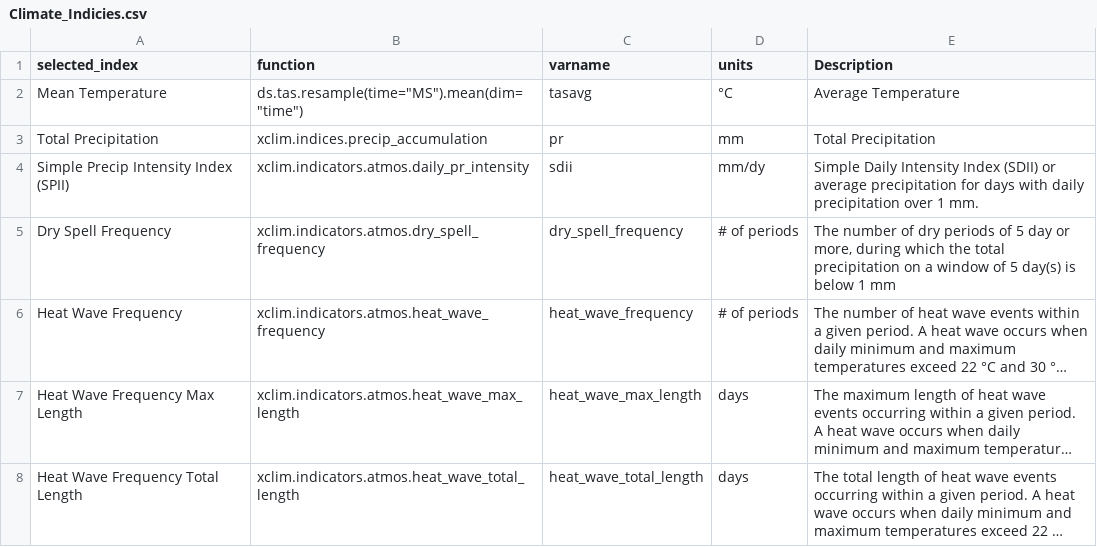
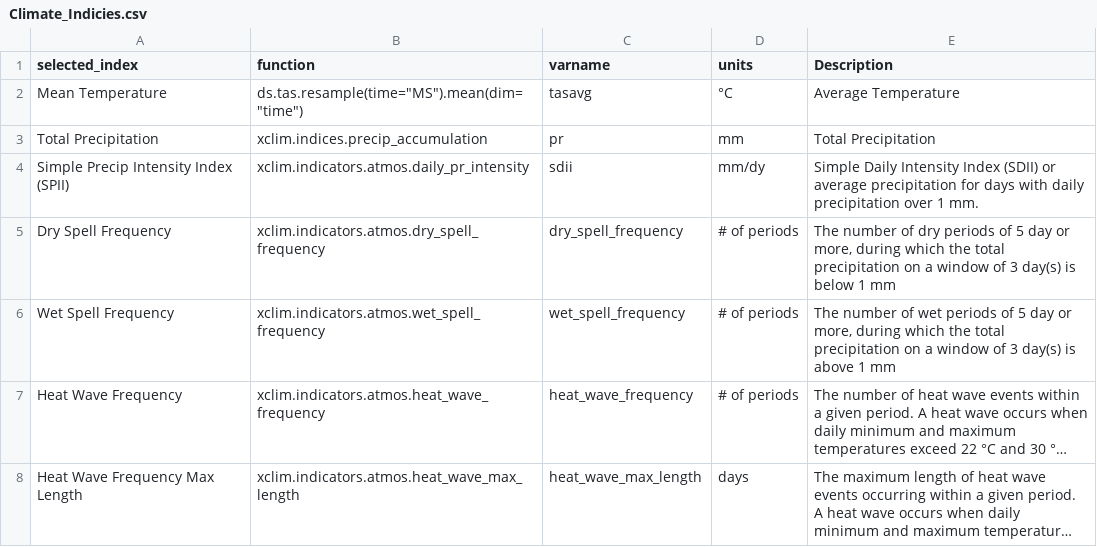
Before and after one commit to wjcapehart/LOCA2_Climate_Indicies, a CSV file: Climate_Indicies.csv, drawn as a sheet; only a part is shown; the shorter side is filled out with more unchanged rows; long unchanged cells end in …; the diff names each change by its address in the sheet, - before the commit and + after, or states it on an @@ line.

Commit message:
Adding Warm Spell Frequency Index

```diff
--- a/Climate_Indicies.csv
+++ b/Climate_Indicies.csv
-E5 (Description): …window of 5 day(s) is…
+E5 (Description): …window of 3 day(s) is…
+row 6: Wet Spell Frequency | xclim.indicators.atmos.wet_spell_frequency | wet_spell_frequency | # of periods | The number of wet periods of 5 day or more, during which the total precipitation on a window of 3 day(s) is above 1 mm
```
Also changed, not shown: 1 other file.
